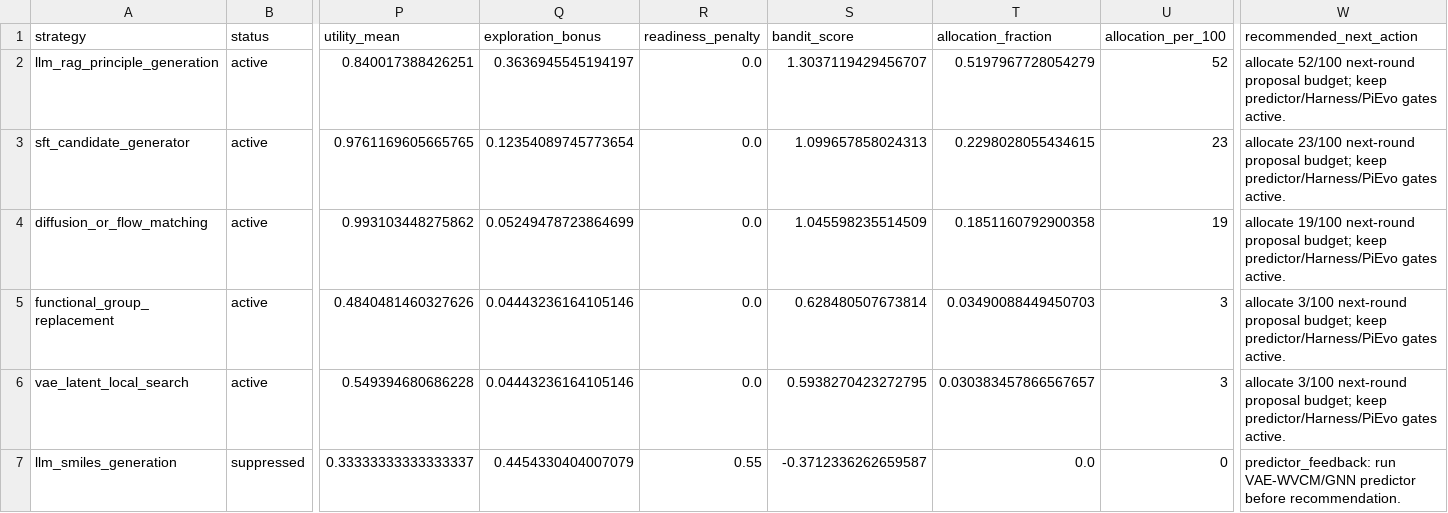
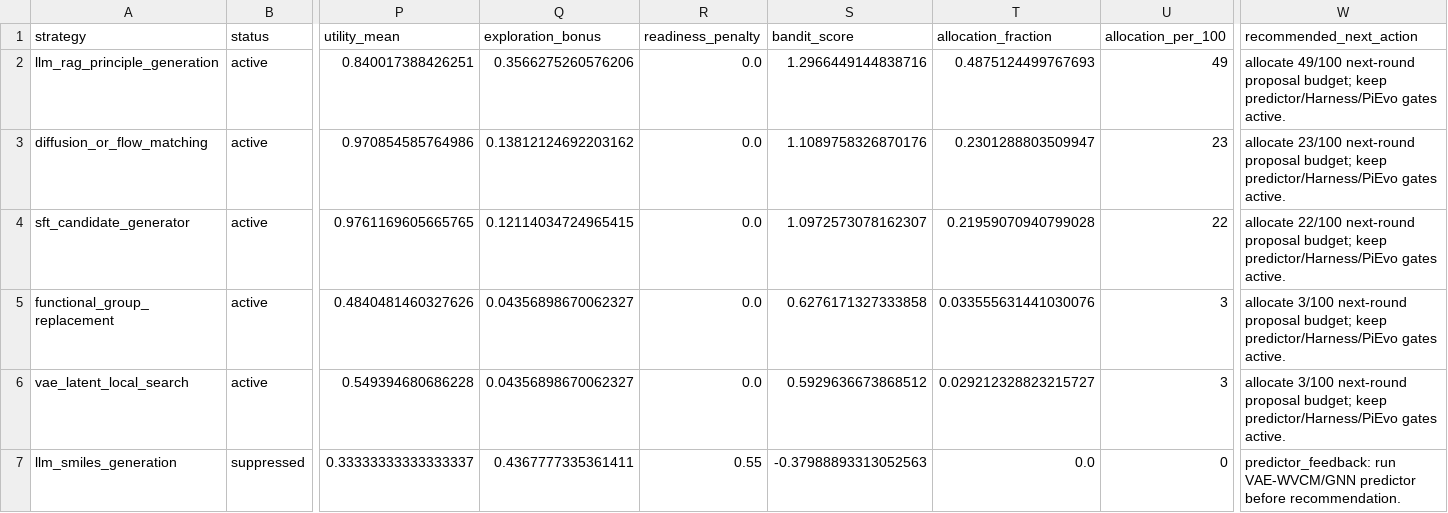
Before and after one commit to Cq-12345/smp02, a CSV file: artifacts/trail/generation_strategy_policy/generation_strategy_bandit_policy.csv, drawn as a sheet; only a part is shown, gaps mark what is left out; removed rows and columns are numbered as before the commit, all else as after; rows hold the shown columns only; the diff names each change by its address in the sheet, - before the commit and + after, or states it on an @@ line.

```diff
--- a/artifacts/trail/generation_strategy_policy/generation_strategy_bandit_policy.csv
+++ b/artifacts/trail/generation_strategy_policy/generation_strategy_bandit_policy.csv
-Q2 (exploration_bonus): 0.3636945545194197
+Q2 (exploration_bonus): 0.3566275260576206
-S2 (bandit_score): 1.3037119429456707
+S2 (bandit_score): 1.2966449144838716
-T2 (allocation_fraction): 0.5197967728054279
+T2 (allocation_fraction): 0.4875124499767693
-U2 (allocation_per_100): 52
+U2 (allocation_per_100): 49
-W2 (recommended_next_action): allocate 52/100 next-round proposal…
+W2 (recommended_next_action): allocate 49/100 next-round proposal…
+row 3: diffusion_or_flow_matching | active | 0.970854585764986 | 0.13812124692203162 | 0.0 | 1.1089758326870176 | 0.2301288803509947 | 23 | allocate 23/100 next-round proposal budget; keep predictor/Harness/PiEvo gates active.
-Q4 (exploration_bonus): 0.12354089745773654
+Q4 (exploration_bonus): 0.12114034724965415
-S4 (bandit_score): 1.099657858024313
+S4 (bandit_score): 1.0972573078162307
-T4 (allocation_fraction): 0.2298028055434615
+T4 (allocation_fraction): 0.21959070940799028
-U4 (allocation_per_100): 23
+U4 (allocation_per_100): 22
-W4 (recommended_next_action): allocate 23/100 next-round proposal…
+W4 (recommended_next_action): allocate 22/100 next-round proposal…
-row 4: diffusion_or_flow_matching | active | 0.993103448275862 | 0.05249478723864699 | 0.0 | 1.045598235514509 | 0.1851160792900358 | 19 | allocate 19/100 next-round proposal budget; keep predictor/Harness/PiEvo gates active.
-Q5:Q6 (exploration_bonus): 0.04443236164105146
+Q5:Q6 (exploration_bonus): 0.04356898670062327
-S5 (bandit_score): 0.628480507673814
+S5 (bandit_score): 0.6276171327333858
-T5 (allocation_fraction): 0.03490088449450703
+T5 (allocation_fraction): 0.033555631441030076
-S6 (bandit_score): 0.5938270423272795
+S6 (bandit_score): 0.5929636673868512
-T6 (allocation_fraction): 0.030383457866567657
+T6 (allocation_fraction): 0.029212328823215727
-Q7 (exploration_bonus): 0.4454330404007079
+Q7 (exploration_bonus): 0.4367777335361411
-S7 (bandit_score): -0.3712336262659587
+S7 (bandit_score): -0.37988893313052563
```
Also changed, not shown: 19 other files.
